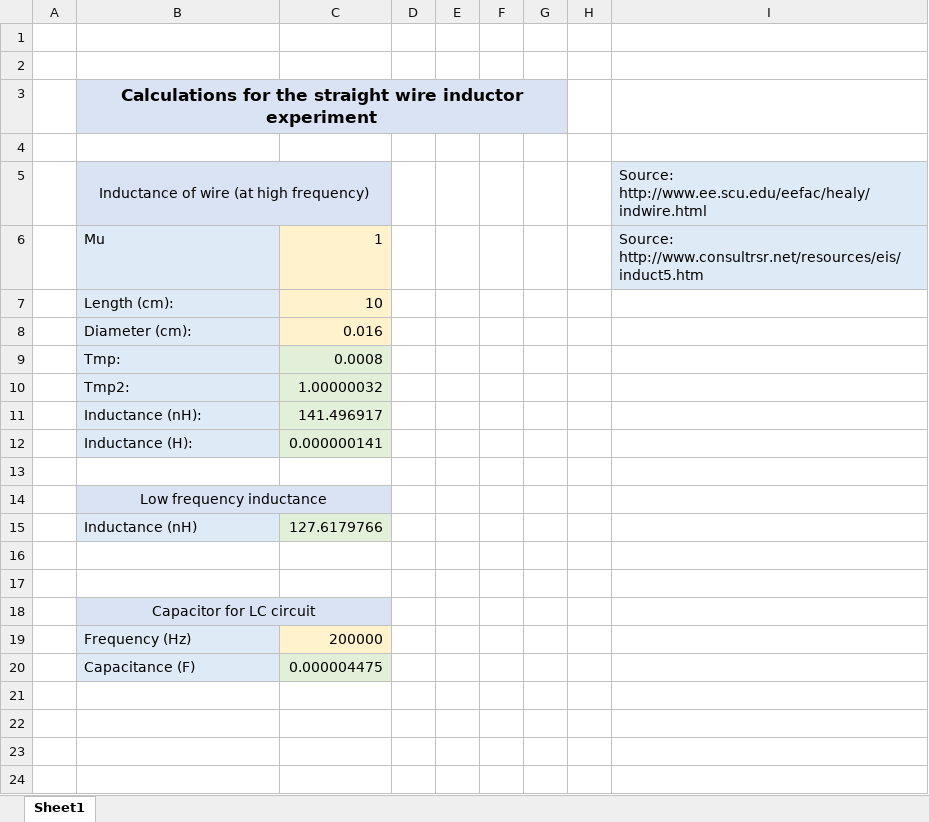
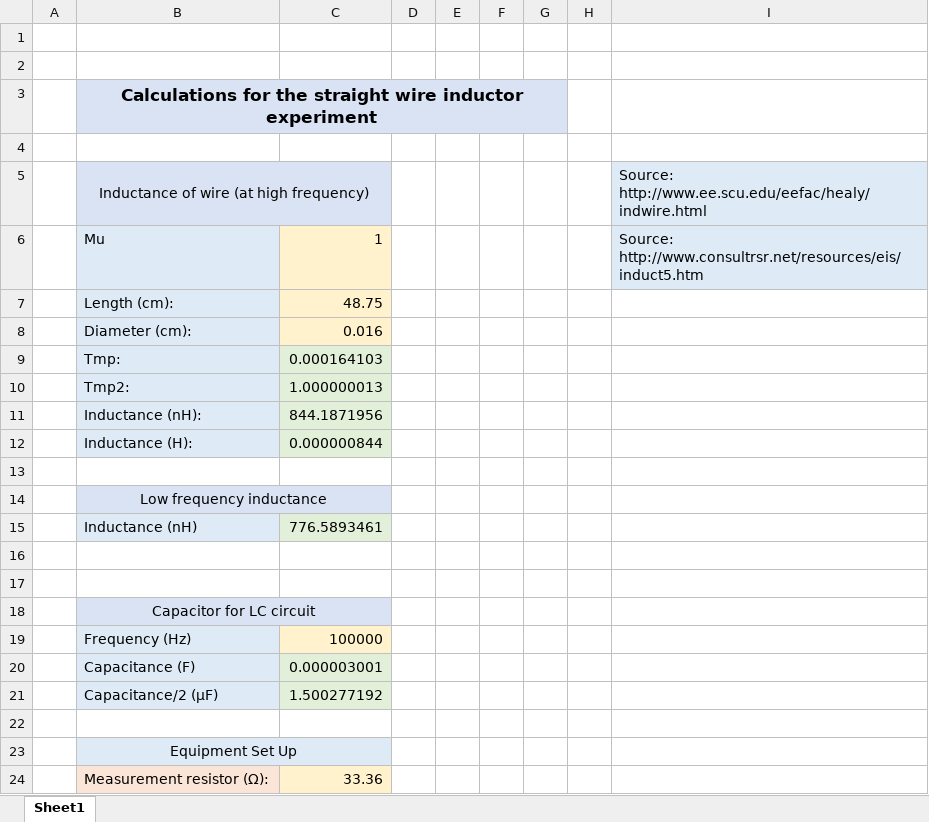
Before and after one commit to NexusLogica/Bach, an Excel workbook: ExperimentalData/Straight wire EMF/Straight wire initial estimates.xlsx, sheet Sheet1, drawn as a sheet; values as stored, in another font and other column widths than the file's, no borders; the diff names each change by its address in the sheet, - before the commit and + after, or states it on an @@ line.

Commit message:
Data from experiments.

```diff
--- a/ExperimentalData/Straight wire EMF/Straight wire initial estimates.xlsx (sheet Sheet1)
+++ b/ExperimentalData/Straight wire EMF/Straight wire initial estimates.xlsx (sheet Sheet1)
-C7: 10
+C7: 48.75
-C9: 0.0008
+C9: 0.000164103
-C10: 1.00000032
+C10: 1.000000013
-C11: 141.496917
+C11: 844.1871956
-C12: 0.000000141
+C12: 0.000000844
-C15: 127.6179766
+C15: 776.5893461
-C19: 200000
+C19: 100000
-C20: 0.000004475
+C20: 0.000003001
+row 21:  | Capacitance/2 (μF) | 1.500277192
+row 22: (empty)
+row 23:  | Equipment Set Up
+row 24:  | Measurement resistor (Ω): | 33.36
```
Also changed, not shown: ExperimentalData/Induced EMF/Induced Rectangular 2016-02-27.xlsx, ExperimentalData/Induced EMF/Induced Rectangular 2016-03-02 20x50.xlsx.
